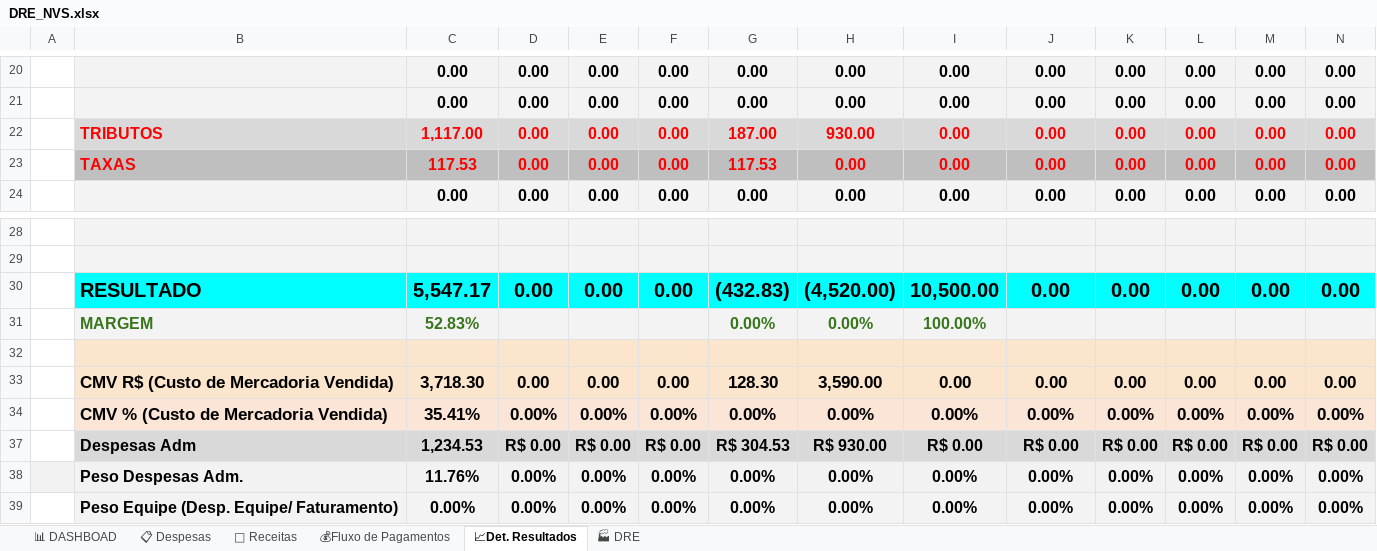
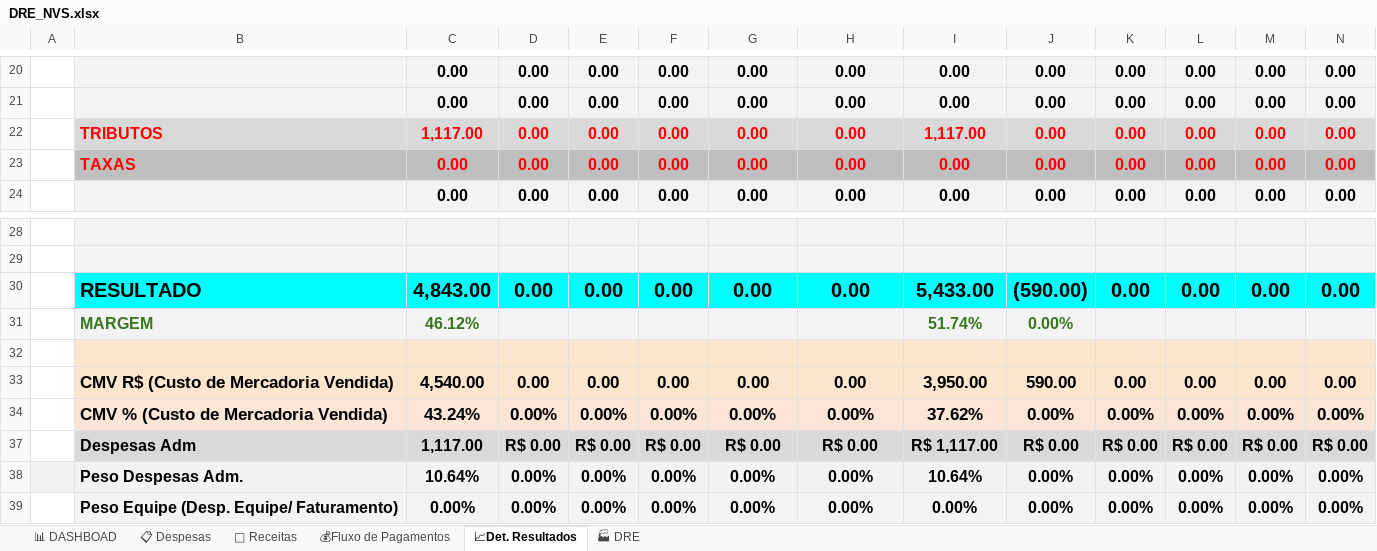
Before and after one commit to NevesPNG68/NVS-CONSULTORIA, an Excel workbook: DRE_NVS.xlsx, sheet 📈Det. Resultados, drawn as a sheet; only a part is shown, gaps mark what is left out; values as stored, in another font and other column widths than the file's, no borders; conditional formats not drawn; removed rows and columns are numbered as before the commit, all else as after; rows hold the shown columns only; the diff covers the shown part only; the diff names each change by its address in the sheet, - before the commit and + after, or states it on an @@ line.

```diff
--- a/DRE_NVS.xlsx (sheet 📈Det. Resultados)
+++ b/DRE_NVS.xlsx (sheet 📈Det. Resultados)
-G22: 187.00
+G22: 0.00
-H22: 930.00
+H22: 0.00
-I22: 0.00
+I22: 1,117.00
-C23: 117.53
+C23: 0.00
-G23: 117.53
+G23: 0.00
-C30: 5,547.17
+C30: 4,843.00
-G30: (432.83)
+G30: 0.00
-H30: (4,520.00)
+H30: 0.00
-I30: 10,500.00
+I30: 5,433.00
-J30: 0.00
+J30: (590.00)
-row 31:  | MARGEM | 52.83% |  |  |  | 0.00% | 0.00% | 100.00%
+row 31:  | MARGEM | 46.12% |  |  |  |  |  | 51.74% | 0.00%
-C33: 3,718.30
+C33: 4,540.00
-G33: 128.30
+G33: 0.00
-H33: 3,590.00
+H33: 0.00
-I33: 0.00
+I33: 3,950.00
-J33: 0.00
+J33: 590.00
-C34: 35.41%
+C34: 43.24%
-I34: 0.00%
+I34: 37.62%
-C37: 1,234.53
+C37: 1,117.00
-G37: R$ 304.53
+G37: R$ 0.00
-H37: R$ 930.00
+H37: R$ 0.00
-I37: R$ 0.00
+I37: R$ 1,117.00
-C38: 11.76%
+C38: 10.64%
-I38: 0.00%
+I38: 10.64%
```
Also changed, not shown: 13 edited cells elsewhere in this sheet, sheet 📋 Despesas, sheet 📊 DASHBOAD, sheet 🏭 DRE, sheet 💰Fluxo de Pagamentos, formulas that keep their value, charts or pictures.
